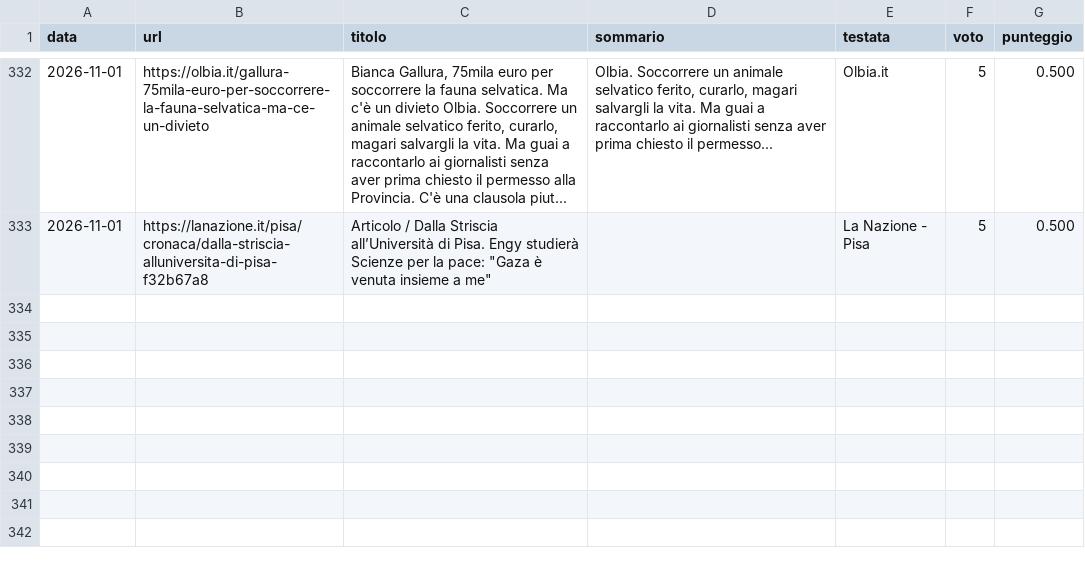
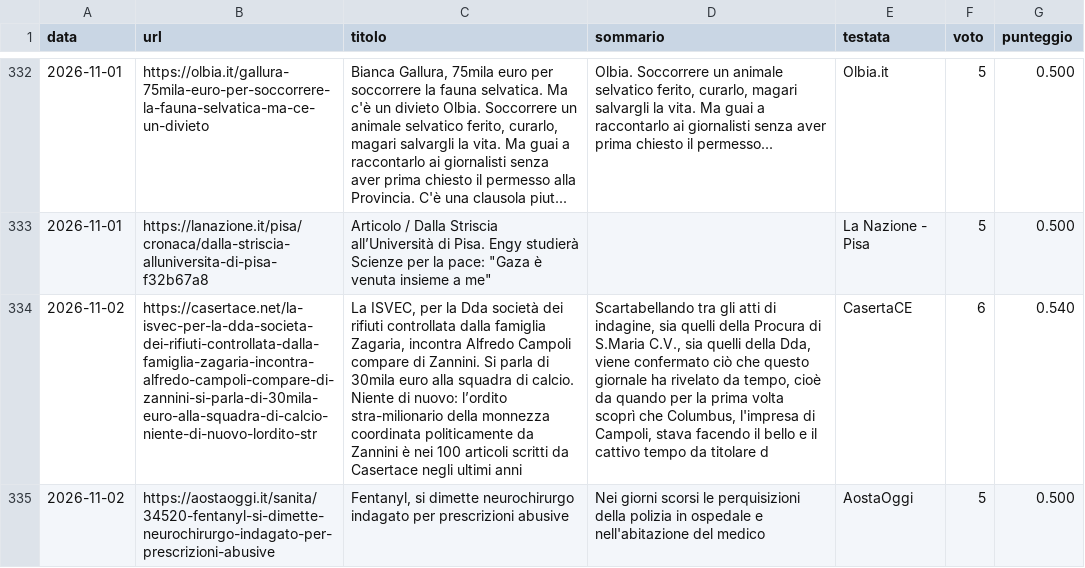
Before and after one commit to francescocosta21/monitor-locale-italia, a CSV file: data/inviati.csv, drawn as a sheet; only a part is shown, gaps mark what is left out; the diff names each change by its address in the sheet, - before the commit and + after, or states it on an @@ line.

```diff
--- a/data/inviati.csv
+++ b/data/inviati.csv
+row 334: 2026-11-02 | https://casertace.net/la-isvec-per-la-dda-societa-dei-rifiuti-controllata-dalla-famiglia-zagaria-incontra-alfredo-campoli-compare-di-zannini-si-parla-di-30mila-euro-alla-squadra-di-calcio-niente-di-nuovo-lordito-str | La ISVEC, per la Dda società dei rifiuti controllata dalla famiglia Zagaria, incontra Alfredo Campoli compare di Zannini. Si parla di 30mila euro alla squadra di calcio. Niente di nuovo: l’ordito stra-milionario della monnezza coordinata politicamente da Zannini è nei 100 articoli scritti da Casertace negli ultimi anni | Scartabellando tra gli atti di indagine, sia quelli della Procura di S.Maria C.V., sia quelli della Dda, viene confermato ciò che questo giornale ha rivelato da tempo, cioè da quando per la prima volta scoprì che Columbus, l'impresa di Campoli, stava facendo il bello e il cattivo tempo da titolare d | CasertaCE | 6 | 0.540
+row 335: 2026-11-02 | https://aostaoggi.it/sanita/34520-fentanyl-si-dimette-neurochirurgo-indagato-per-prescrizioni-abusive | Fentanyl, si dimette neurochirurgo indagato per prescrizioni abusive | Nei giorni scorsi le perquisizioni della polizia in ospedale e nell'abitazione del medico | AostaOggi | 5 | 0.500
```
Also changed, not shown: 1 other file.
